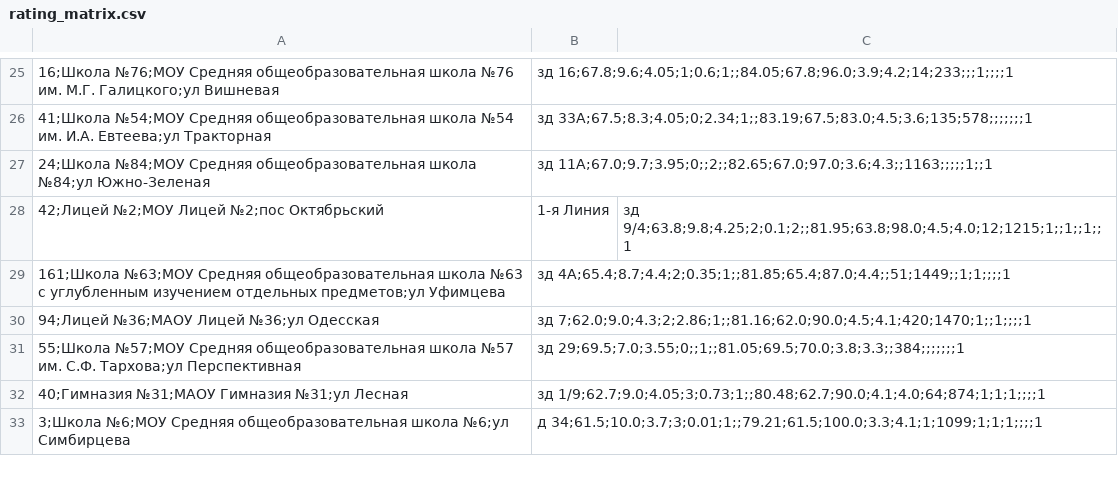
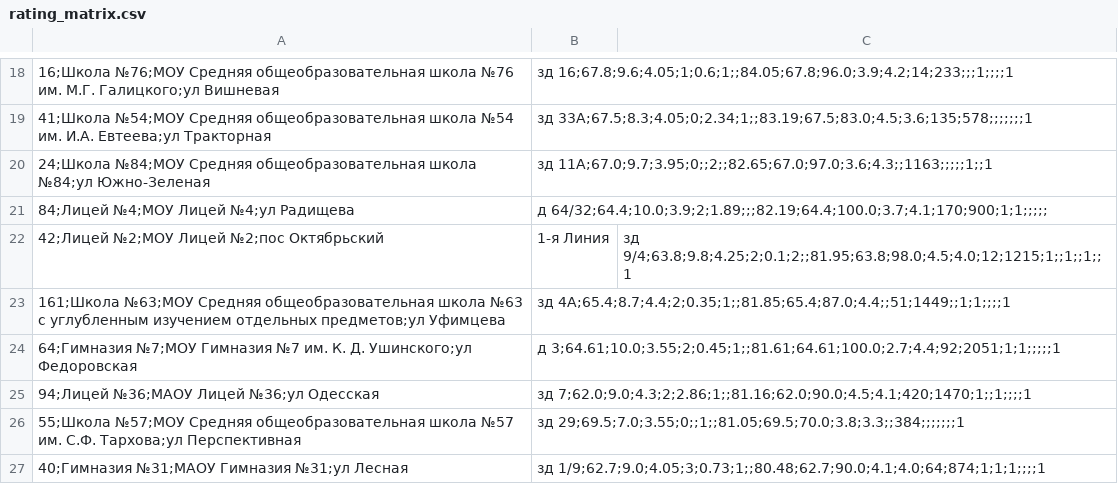
Before and after one commit to Cha11en9er/analysis-of-educational-institutions, a CSV file: school_data/rating_matrix.csv, drawn as a sheet; only a part is shown, gaps mark what is left out; the shorter side is filled out with more unchanged rows; the diff covers the shown part only.

```diff
--- a/school_data/rating_matrix.csv
+++ b/school_data/rating_matrix.csv
@@ -27,4 +20,6 @@
 24;Школа №84;МОУ Средняя общеобразовательная школа №84;ул Южно-Зеленая, зд 11А;67.0;9.7;3.95;0;;2;;82.65;67.0;97.0;3.6;4.3;;1163;;;;;1;;1
+84;Лицей №4;МОУ Лицей №4;ул Радищева, д 64/32;64.4;10.0;3.9;2;1.89;;;82.19;64.4;100.0;3.7;4.1;170;900;1;1;;;;;
 42;Лицей №2;МОУ Лицей №2;пос Октябрьский, 1-я Линия, зд 9/4;63.8;9.8;4.25;2;0.1;2;;81.95;63.8;98.0;4.5;4.0;12;1215;1;;1;;1;;1
 161;Школа №63;МОУ Средняя общеобразовательная школа №63 с углубленным изучением отдельных предметов;ул Уфимцева, зд 4А;65.4;8.7;4.4;2;0.35;1;;81.85;65.4;87.0;4.4;;51;1449;;1;1;;;;1
+64;Гимназия №7;МОУ Гимназия №7 им. К. Д. Ушинского;ул Федоровская, д 3;64.61;10.0;3.55;2;0.45;1;;81.61;64.61;100.0;2.7;4.4;92;2051;1;1;;;;;1
 94;Лицей №36;МАОУ Лицей №36;ул Одесская, зд 7;62.0;9.0;4.3;2;2.86;1;;81.16;62.0;90.0;4.5;4.1;420;1470;1;;1;;;;1
```
Also changed, not shown: 13 added rows, 15 removed rows and 1 edited cell elsewhere in this file, 11 other files.
